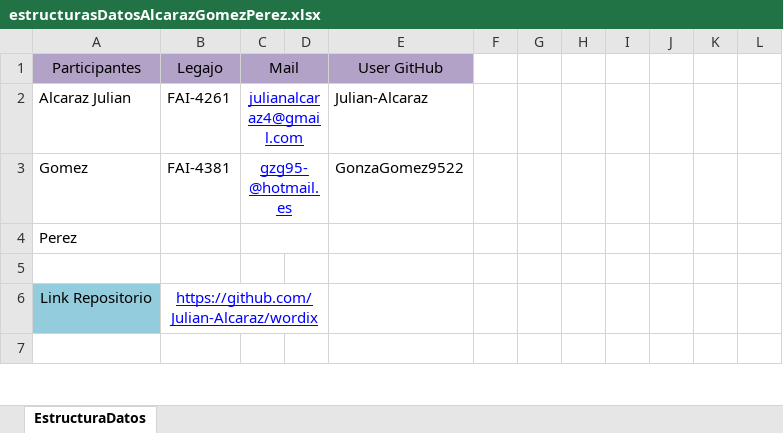
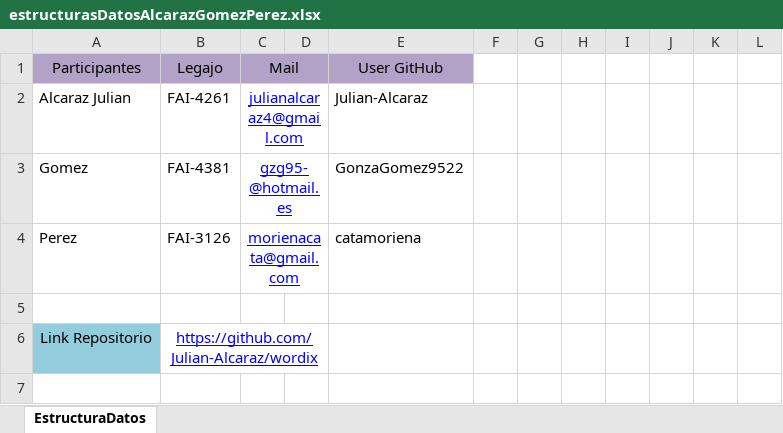
Before and after one commit to Julian-Alcaraz/wordix, an Excel workbook: estructurasDatosAlcarazGomezPerez.xlsx, sheet EstructuraDatos, drawn as a sheet; only a part is shown; values as stored, in another font and other column widths than the file's, no borders; removed rows and columns are numbered as before the commit, all else as after; the diff names each change by its address in the sheet, - before the commit and + after, or states it on an @@ line.

Commit message:
Modifico Excel

```diff
--- a/estructurasDatosAlcarazGomezPerez.xlsx (sheet EstructuraDatos)
+++ b/estructurasDatosAlcarazGomezPerez.xlsx (sheet EstructuraDatos)
-row 4: Perez
+row 4: Perez | FAI-3126 | morienacata@gmail.com |  | catamoriena
```
